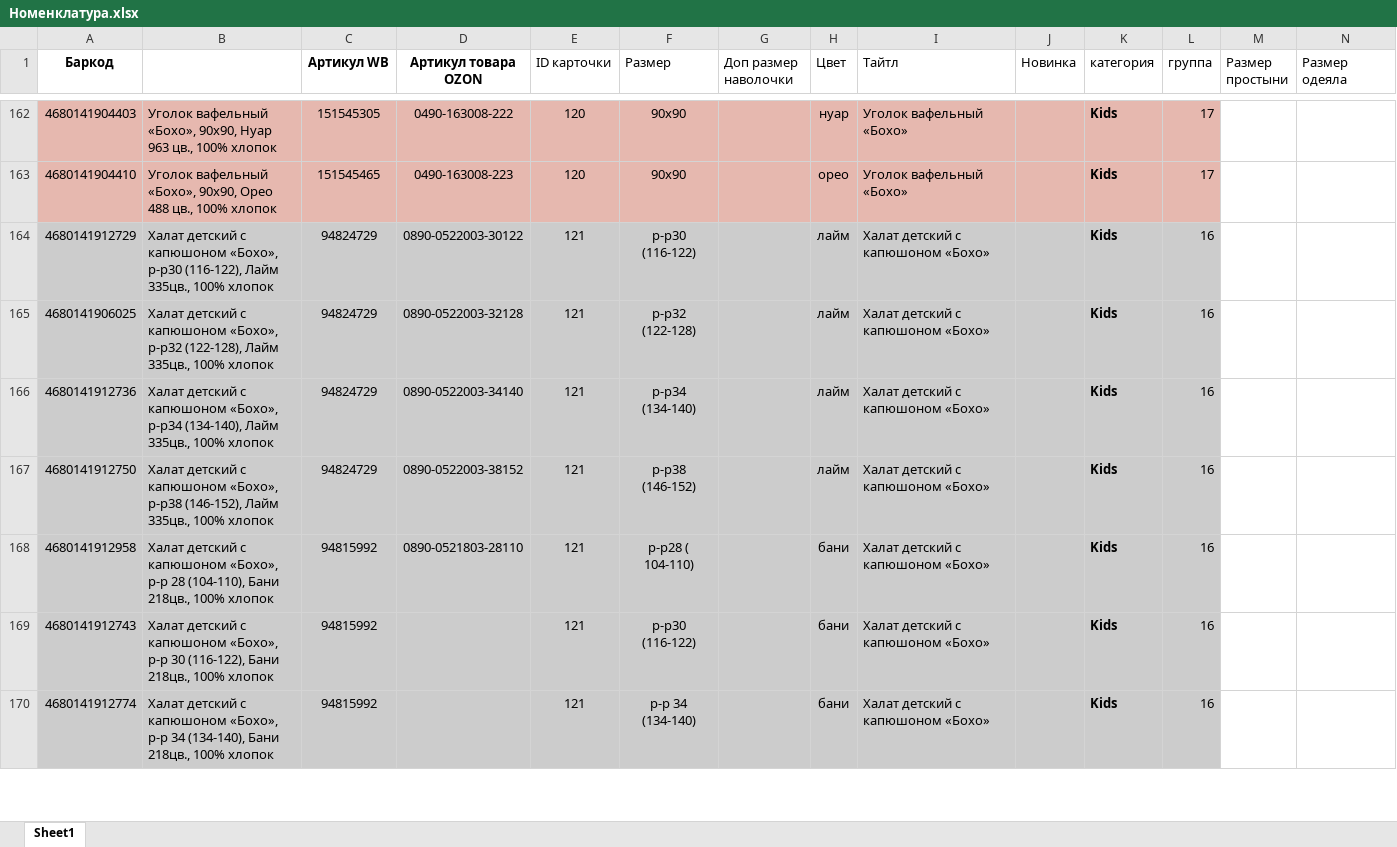
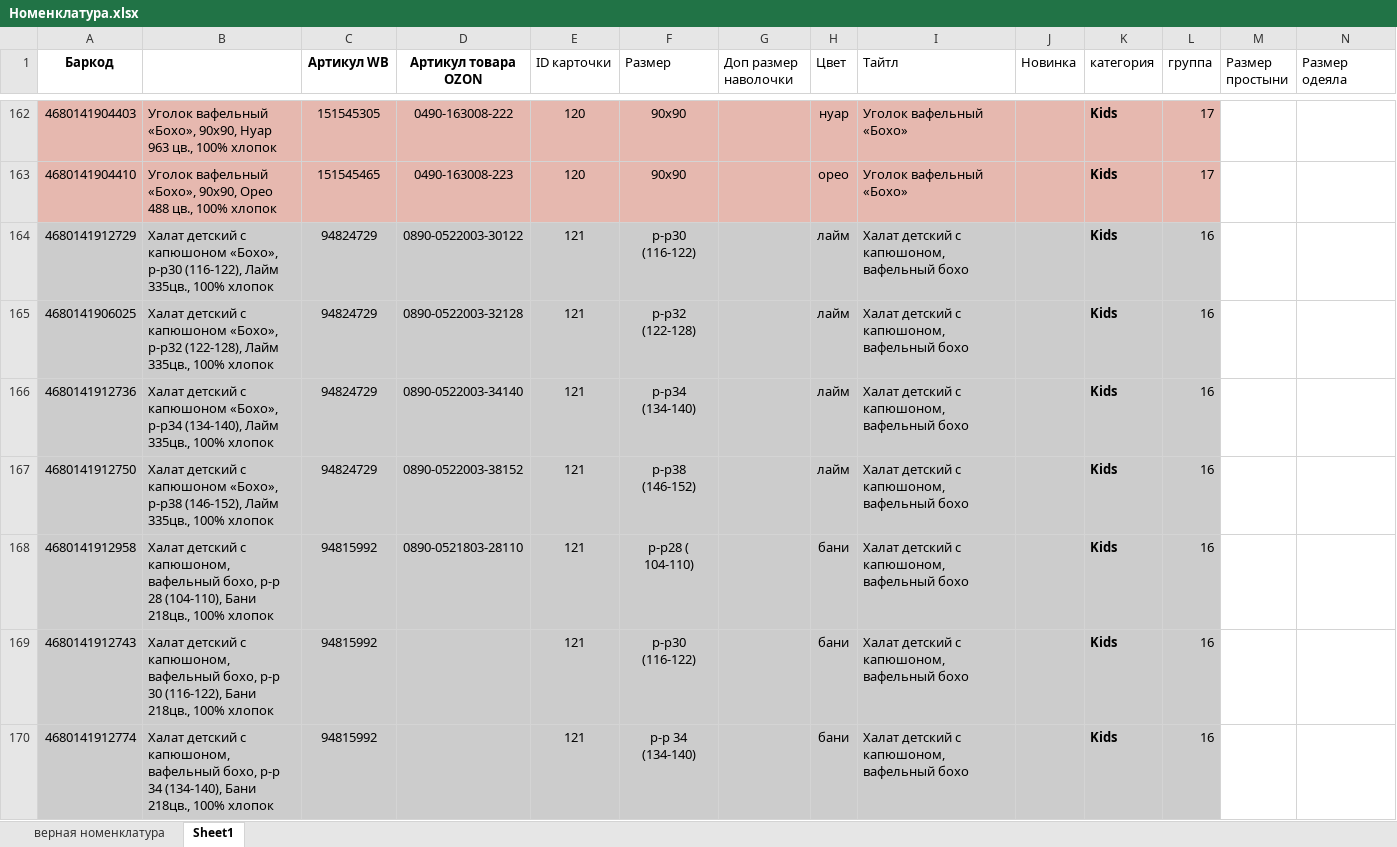
Before and after one commit to ilyushka1337/vologda-textile, an Excel workbook: www/local/import/Номенклатура.xlsx, sheet Sheet1, drawn as a sheet; only a part is shown, gaps mark what is left out; values as stored, in another font and other column widths than the file's, no borders; charts and pictures not drawn; the diff covers the shown part only; the diff names each change by its address in the sheet, - before the commit and + after, or states it on an @@ line.

```diff
--- a/www/local/import/Номенклатура.xlsx (sheet Sheet1)
+++ b/www/local/import/Номенклатура.xlsx (sheet Sheet1)
+sheet tab: верная номенклатура
-I164:I170 (Тайтл): Халат детский с капюшоном «Бохо»
+I164:I170 (Тайтл): Халат детский с капюшоном, вафельный бохо
-B168: …детский с капюшоном «Бохо», р-р 28…
+B168: …детский с капюшоном, вафельный бохо, р-р 28…
-B169: …детский с капюшоном «Бохо», р-р 30…
+B169: …детский с капюшоном, вафельный бохо, р-р 30…
-B170: …детский с капюшоном «Бохо», р-р 34…
+B170: …детский с капюшоном, вафельный бохо, р-р 34…
```
Also changed, not shown: 426 edited cells elsewhere in this sheet, charts or pictures, 10 other files.
